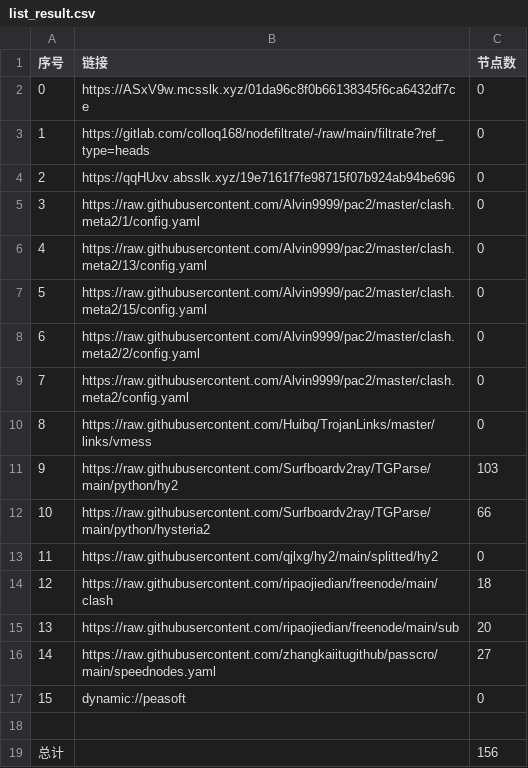
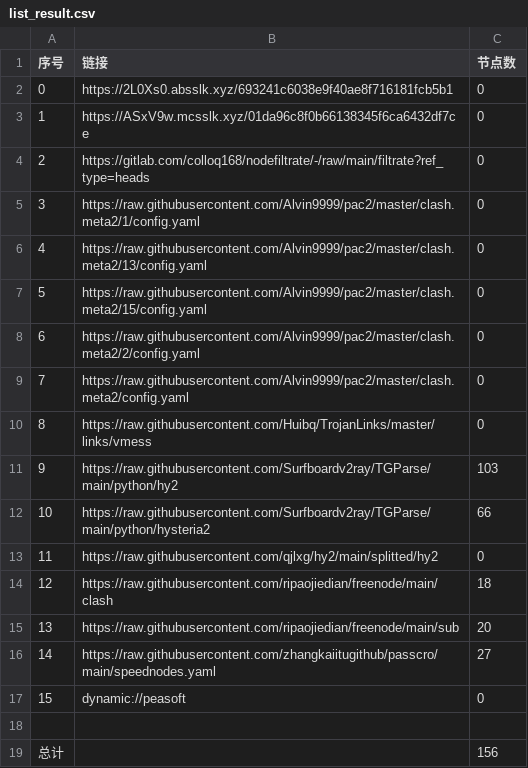
Before and after one commit to hicass-1102/AutoMergePublicNodes, a CSV file: list_result.csv, drawn as a sheet.

```diff
--- a/list_result.csv
+++ b/list_result.csv
@@ -1,5 +1,5 @@
 序号,链接,节点数
-0,https://ASxV9w.mcsslk.xyz/01da96c8f0b66138345f6ca6432df7ce,0
-1,https://gitlab.com/colloq168/nodefiltrate/-/raw/main/filtrate?ref_type=heads,0
-2,https://qqHUxv.absslk.xyz/19e7161f7fe98715f07b924ab94be696,0
+0,https://2L0Xs0.absslk.xyz/693241c6038e9f40ae8f716181fcb5b1,0
+1,https://ASxV9w.mcsslk.xyz/01da96c8f0b66138345f6ca6432df7ce,0
+2,https://gitlab.com/colloq168/nodefiltrate/-/raw/main/filtrate?ref_type=heads,0
 3,https://raw.githubusercontent.com/Alvin9999/pac2/master/clash.meta2/1/config.yaml,0
```
Also changed, not shown: 5 other files.
